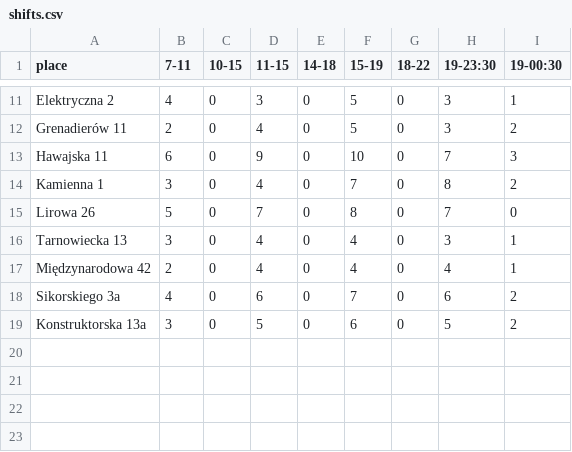
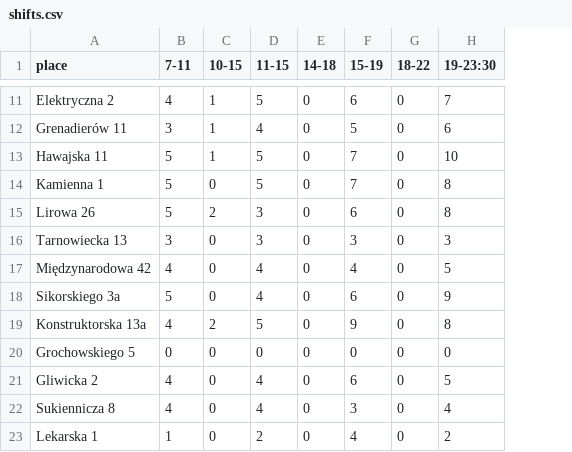
Before and after one commit to zbyszekjohnson/shyftplan-scripts, a CSV file: scripts_first_steps/JUSH/shifts.csv, drawn as a sheet; only a part is shown, gaps mark what is left out; removed rows and columns are numbered as before the commit, all else as after; the diff covers the shown part only; the diff names each change by its address in the sheet, - before the commit and + after, or states it on an @@ line.

```diff
--- a/scripts_first_steps/JUSH/shifts.csv
+++ b/scripts_first_steps/JUSH/shifts.csv
-column I (19-00:30), rows 11-19: 1 | 2 | 3 | 2 | 0 | 1 | 1 | 2 | 2
-C11:C13 (10-15): 0
+C11:C13 (10-15): 1
-D11 (11-15): 3
+D11 (11-15): 5
-F11 (15-19): 5
+F11 (15-19): 6
-H11 (19-23:30): 3
+H11 (19-23:30): 7
-B12 (7-11): 2
+B12 (7-11): 3
-H12 (19-23:30): 3
+H12 (19-23:30): 6
-B13 (7-11): 6
+B13 (7-11): 5
-D13 (11-15): 9
+D13 (11-15): 5
-F13 (15-19): 10
+F13 (15-19): 7
-H13 (19-23:30): 7
+H13 (19-23:30): 10
-B14 (7-11): 3
+B14 (7-11): 5
-D14 (11-15): 4
+D14 (11-15): 5
-C15 (10-15): 0
+C15 (10-15): 2
-D15 (11-15): 7
+D15 (11-15): 3
-F15 (15-19): 8
+F15 (15-19): 6
-H15 (19-23:30): 7
+H15 (19-23:30): 8
-D16 (11-15): 4
+D16 (11-15): 3
-F16 (15-19): 4
+F16 (15-19): 3
-B17 (7-11): 2
+B17 (7-11): 4
-H17 (19-23:30): 4
+H17 (19-23:30): 5
-B18 (7-11): 4
+B18 (7-11): 5
-D18 (11-15): 6
+D18 (11-15): 4
-F18 (15-19): 7
+F18 (15-19): 6
-H18 (19-23:30): 6
+H18 (19-23:30): 9
-B19 (7-11): 3
+B19 (7-11): 4
-C19 (10-15): 0
+C19 (10-15): 2
-F19 (15-19): 6
+F19 (15-19): 9
-H19 (19-23:30): 5
+H19 (19-23:30): 8
+row 20: Grochowskiego 5 | 0 | 0 | 0 | 0 | 0 | 0 | 0
+row 21: Gliwicka 2 | 4 | 0 | 4 | 0 | 6 | 0 | 5
+row 22: Sukiennicza 8 | 4 | 0 | 4 | 0 | 3 | 0 | 4
+row 23: Lekarska 1 | 1 | 0 | 2 | 0 | 4 | 0 | 2
```
Also changed, not shown: 7 added rows and 35 edited cells elsewhere in this file, scripts_first_steps/COOL_LOGISTICS/shifts_cl.csv, scripts_first_steps/JUSH/vehicles.csv, 14 other files.
